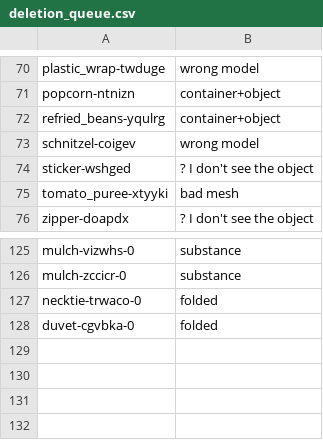
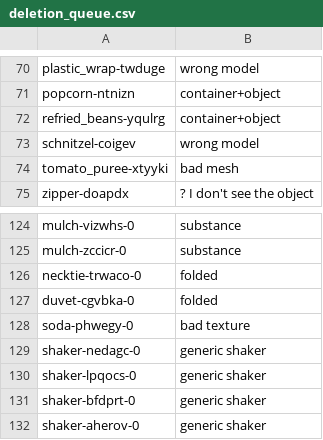
Before and after one commit to StanfordVL/OmniGibson, a CSV file: asset_pipeline/metadata/deletion_queue.csv, drawn as a sheet; only a part is shown, gaps mark what is left out.

```diff
--- a/asset_pipeline/metadata/deletion_queue.csv
+++ b/asset_pipeline/metadata/deletion_queue.csv
@@ -73,3 +73,2 @@ refried_beans-yqulrg,container+object
 schnitzel-coigev,wrong model
-sticker-wshged,? I don't see the object
 tomato_puree-xtyyki,bad mesh
@@ -128 +127,6 @@ necktie-trwaco-0,folded
 duvet-cgvbka-0,folded
+soda-phwegy-0,bad texture
+shaker-nedagc-0,generic shaker
+shaker-lpqocs-0,generic shaker
+shaker-bfdprt-0,generic shaker
+shaker-aherov-0,generic shaker
```
